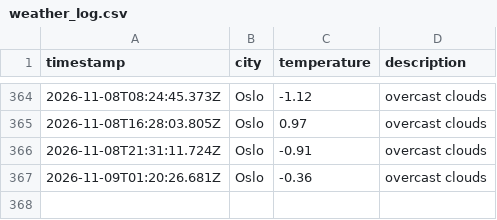
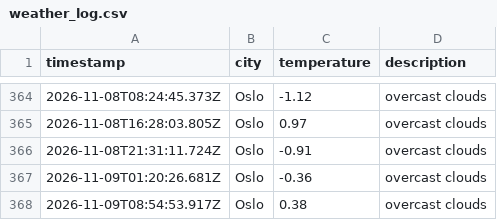
Before and after one commit to IAH02/weather_data_ops, a CSV file: data/weather_log.csv, drawn as a sheet; only a part is shown, gaps mark what is left out; the diff names each change by its address in the sheet, - before the commit and + after, or states it on an @@ line.

```diff
--- a/data/weather_log.csv
+++ b/data/weather_log.csv
+row 368: 2026-11-09T08:54:53.917Z | Oslo | 0.38 | overcast clouds
```
Also changed, not shown: 1 other file.
